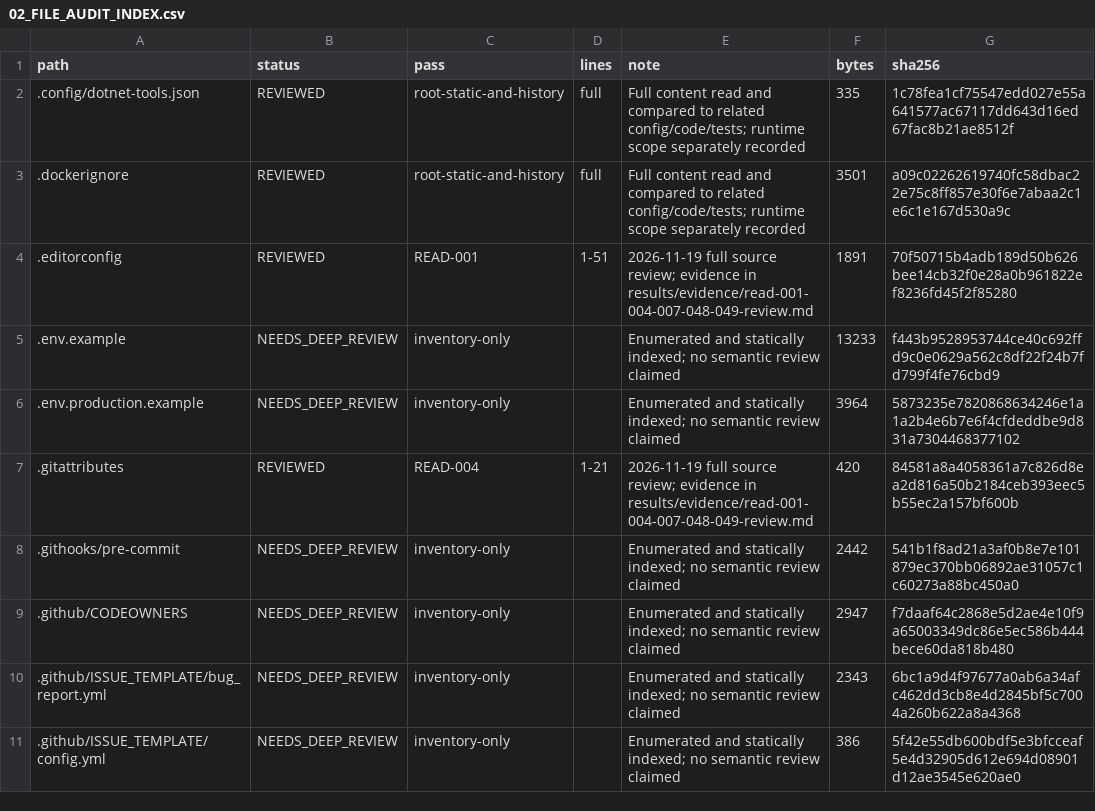
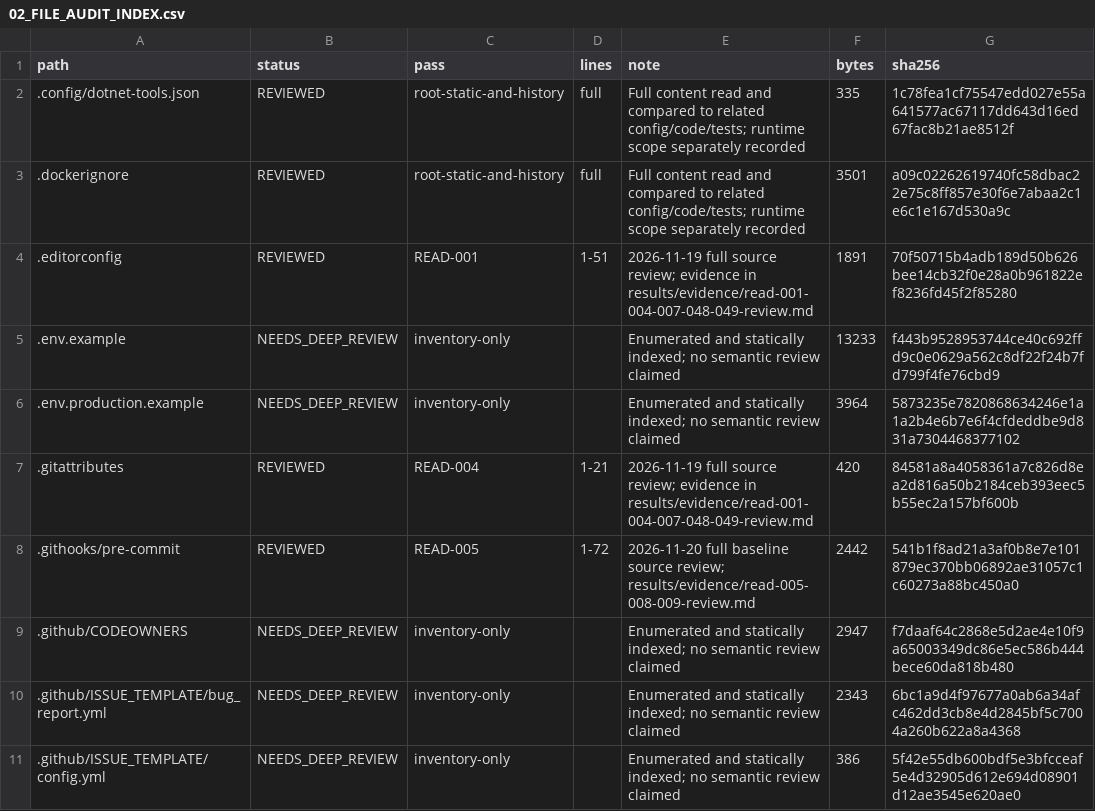
Before and after one commit to 4Keyy/Planora, a CSV file: docs/audits/planora-deep-audit/02_FILE_AUDIT_INDEX.csv, drawn as a sheet; only a part is shown; the diff covers the shown part only.

Commit message:
chore(audit): record source reviews and cover OpenAPI rules
Include ruleset-only changes in the OpenAPI pull request workflow. Update the source review index and architecture links for the four audited batches. Record the HTTP logging verification and a separate MediatR error-payload finding.

```diff
--- a/docs/audits/planora-deep-audit/02_FILE_AUDIT_INDEX.csv
+++ b/docs/audits/planora-deep-audit/02_FILE_AUDIT_INDEX.csv
@@ -7,3 +7,3 @@ path,status,pass,lines,note,bytes,sha256
 .gitattributes,REVIEWED,READ-004,1-21,2026-11-19 full source review; evidence in results/evidence/read-001-004-007-048-049-review.md,420,84581a8a4058361a7c826d8ea2d816a50b2184ceb393eec5b55ec2a157bf600b
-.githooks/pre-commit,NEEDS_DEEP_REVIEW,inventory-only,,Enumerated and statically indexed; no semantic review claimed,2442,541b1f8ad21a3af0b8e7e101879ec370bb06892ae31057c1c60273a88bc450a0
+.githooks/pre-commit,REVIEWED,READ-005,1-72,2026-11-20 full baseline source review; results/evidence/read-005-008-009-review.md,2442,541b1f8ad21a3af0b8e7e101879ec370bb06892ae31057c1c60273a88bc450a0
 .github/CODEOWNERS,NEEDS_DEEP_REVIEW,inventory-only,,Enumerated and statically indexed; no semantic review claimed,2947,f7daaf64c2868e5d2ae4e10f9a65003349dc86e5ec586b444bece60da818b480
```
Also changed, not shown: 108 edited cells elsewhere in this file, 9 other files.
